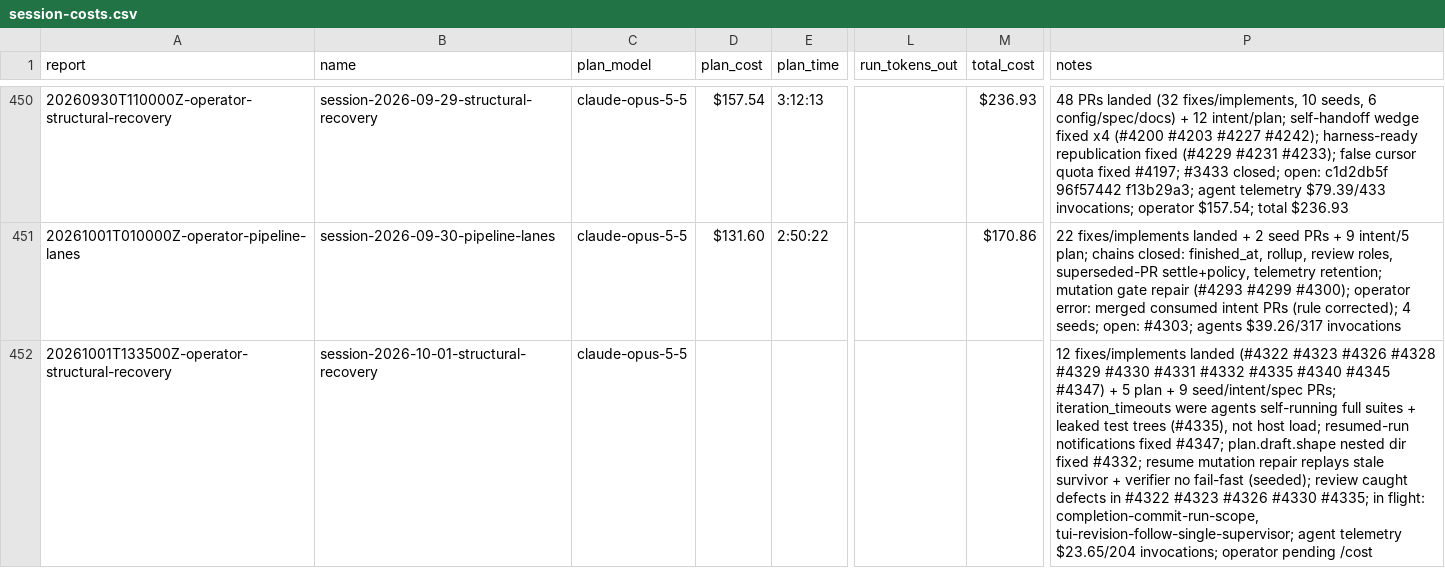
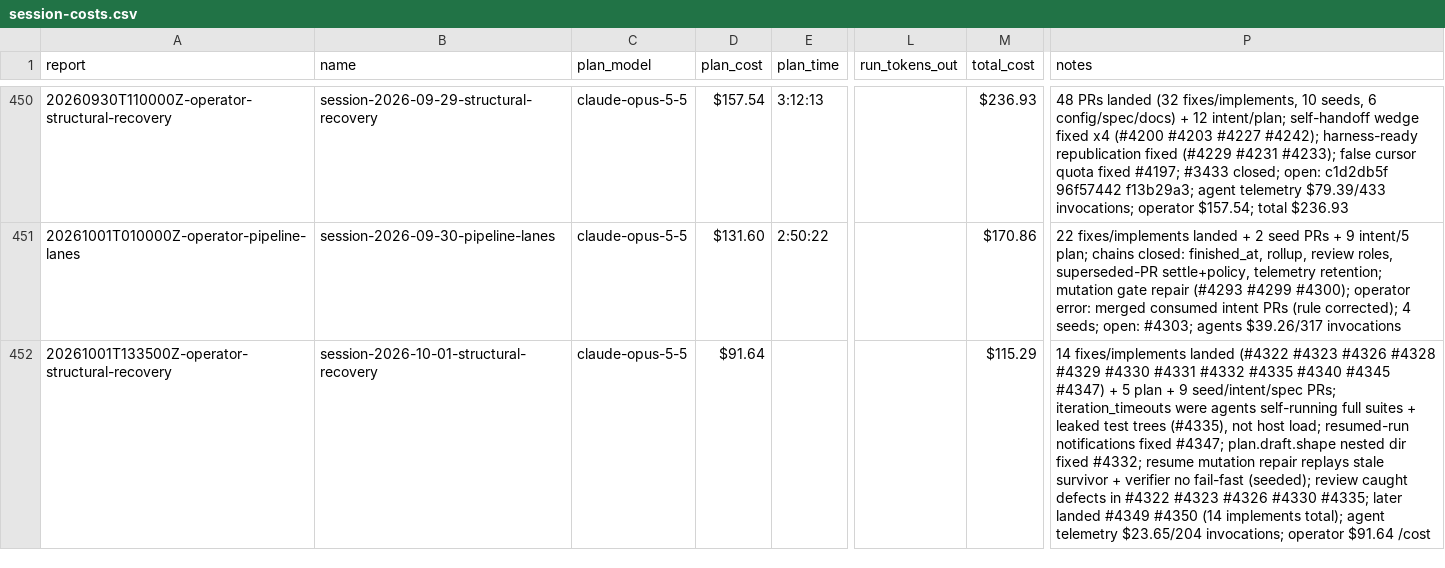
Before and after one commit to cbrenner04/jarvis, a CSV file: reports/session-costs.csv, drawn as a sheet; only a part is shown, gaps mark what is left out; the diff names each change by its address in the sheet, - before the commit and + after, or states it on an @@ line.

```diff
--- a/reports/session-costs.csv
+++ b/reports/session-costs.csv
-D452 (plan_cost): (empty)
+D452 (plan_cost): $91.64
-M452 (total_cost): (empty)
+M452 (total_cost): $115.29
-P452 (notes): 12 fixes/implements landed (#4322 #4323 #4326 #4328 #4329 #4330 #4331 #4332 #4335 #4340 #4345 #4347) + 5 plan + 9 seed/intent/spec PRs; iteration_timeouts were agents self-running full suites + leaked test trees (#4335), not host load; resumed-run notifications fixed #4347; plan.draft.shape nested dir fixed #4332; resume mutation repair replays stale survivor + verifier no fail-fast (seeded); review caught defects in #4322 #4323 #4326 #4330 #4335; in flight: completion-commit-run-scope, tui-revision-follow-single-supervisor; agent telemetry $23.65/204 invocations; operator pending /cost
+P452 (notes): 14 fixes/implements landed (#4322 #4323 #4326 #4328 #4329 #4330 #4331 #4332 #4335 #4340 #4345 #4347) + 5 plan + 9 seed/intent/spec PRs; iteration_timeouts were agents self-running full suites + leaked test trees (#4335), not host load; resumed-run notifications fixed #4347; plan.draft.shape nested dir fixed #4332; resume mutation repair replays stale survivor + verifier no fail-fast (seeded); review caught defects in #4322 #4323 #4326 #4330 #4335; later landed #4349 #4350 (14 implements total); agent telemetry $23.65/204 invocations; operator $91.64 /cost
```
Also changed, not shown: reports/efficiency.csv, reports/operator-costs.csv, 3 other files.
